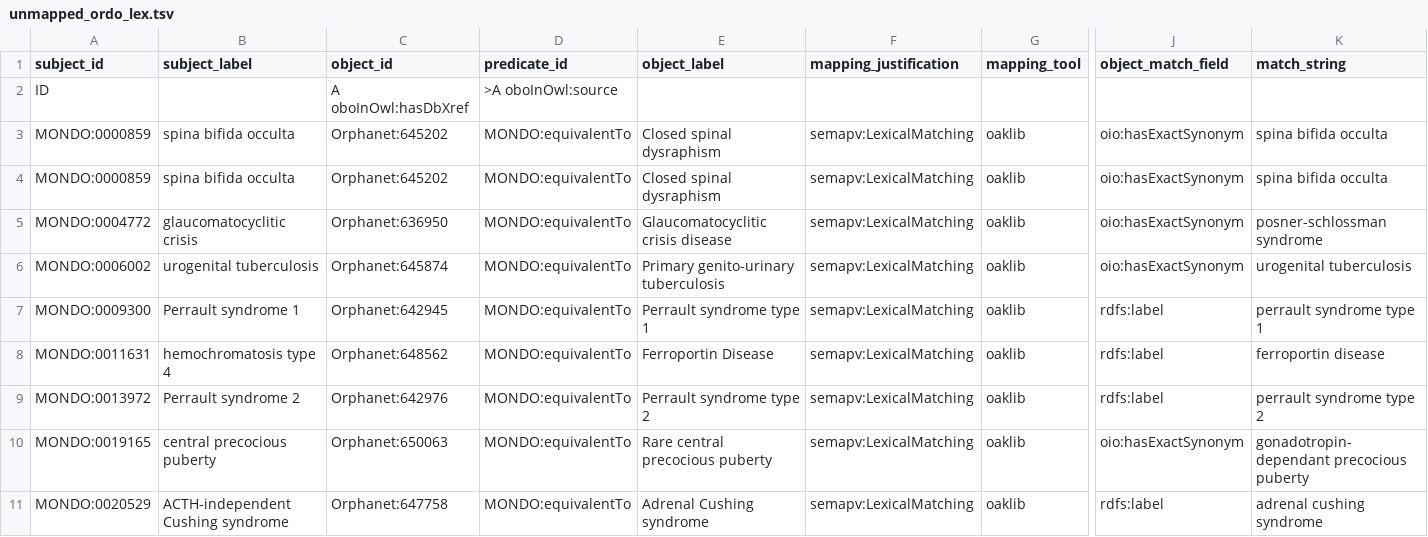
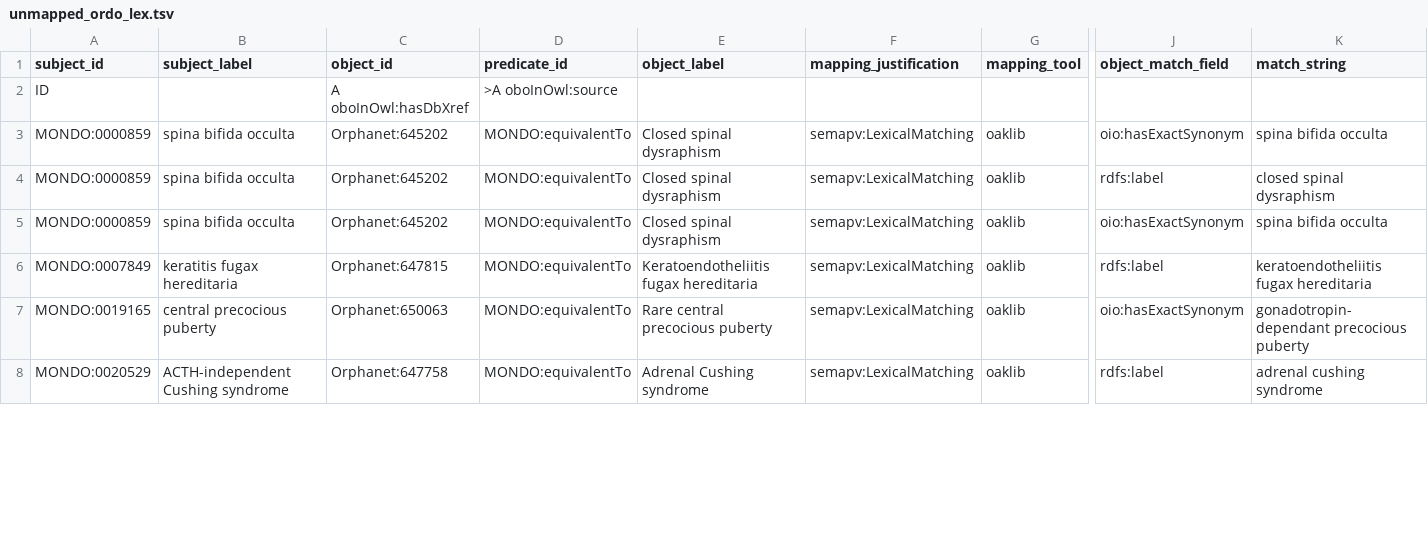
Before and after one commit to monarch-initiative/mondo-ingest, a TSV file: src/ontology/lexmatch/unmapped_ordo_lex.tsv, drawn as a sheet; only a part is shown, gaps mark what is left out; removed rows and columns are numbered as before the commit, all else as after; rows hold the shown columns only; the diff covers the shown part only; the diff names each change by its address in the sheet, - before the commit and + after, or states it on an @@ line.

```diff
--- a/src/ontology/lexmatch/unmapped_ordo_lex.tsv
+++ b/src/ontology/lexmatch/unmapped_ordo_lex.tsv
+row 4: MONDO:0000859 | spina bifida occulta | Orphanet:645202 | MONDO:equivalentTo | Closed spinal dysraphism | semapv:LexicalMatching | oaklib | rdfs:label | closed spinal dysraphism
-row 5: MONDO:0004772 | glaucomatocyclitic crisis | Orphanet:636950 | MONDO:equivalentTo | Glaucomatocyclitic crisis disease | semapv:LexicalMatching | oaklib | oio:hasExactSynonym | posner-schlossman syndrome
-row 6: MONDO:0006002 | urogenital tuberculosis | Orphanet:645874 | MONDO:equivalentTo | Primary genito-urinary tuberculosis | semapv:LexicalMatching | oaklib | oio:hasExactSynonym | urogenital tuberculosis
-A6 (subject_id): MONDO:0009300
+A6 (subject_id): MONDO:0007849
-B6 (subject_label): Perrault syndrome 1
+B6 (subject_label): keratitis fugax hereditaria
-C6 (object_id): Orphanet:642945
+C6 (object_id): Orphanet:647815
-E6 (object_label): Perrault syndrome type 1
+E6 (object_label): Keratoendotheliitis fugax hereditaria
-K6 (match_string): perrault syndrome type 1
+K6 (match_string): keratoendotheliitis fugax hereditaria
-row 8: MONDO:0011631 | hemochromatosis type 4 | Orphanet:648562 | MONDO:equivalentTo | Ferroportin Disease | semapv:LexicalMatching | oaklib | rdfs:label | ferroportin disease
-row 9: MONDO:0013972 | Perrault syndrome 2 | Orphanet:642976 | MONDO:equivalentTo | Perrault syndrome type 2 | semapv:LexicalMatching | oaklib | rdfs:label | perrault syndrome type 2
```
Also changed, not shown: 1 added row and 4 removed rows elsewhere in this file, src/ontology/lexmatch/unmapped_omim_lex.tsv, src/ontology/lexmatch/unmapped_ordo_lex_exact.tsv, 7 other files.
